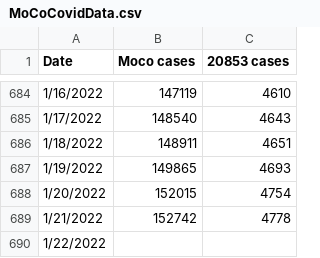
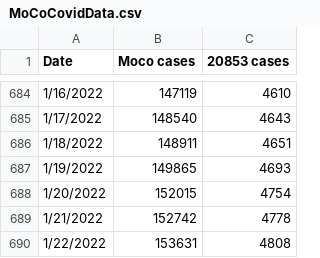
Before and after one commit to JohnGBaker/MoCoCovid, a CSV file: MoCoCovidData.csv, drawn as a sheet; only a part is shown, gaps mark what is left out.

Commit message:
Update MoCoCovidData.csv

```diff
--- a/MoCoCovidData.csv
+++ b/MoCoCovidData.csv
@@ -689,2 +689,2 @@ Date,Moco cases,20853 cases
 1/21/2022,152742,4778
-1/22/2022,
+1/22/2022,153631,4808
```
